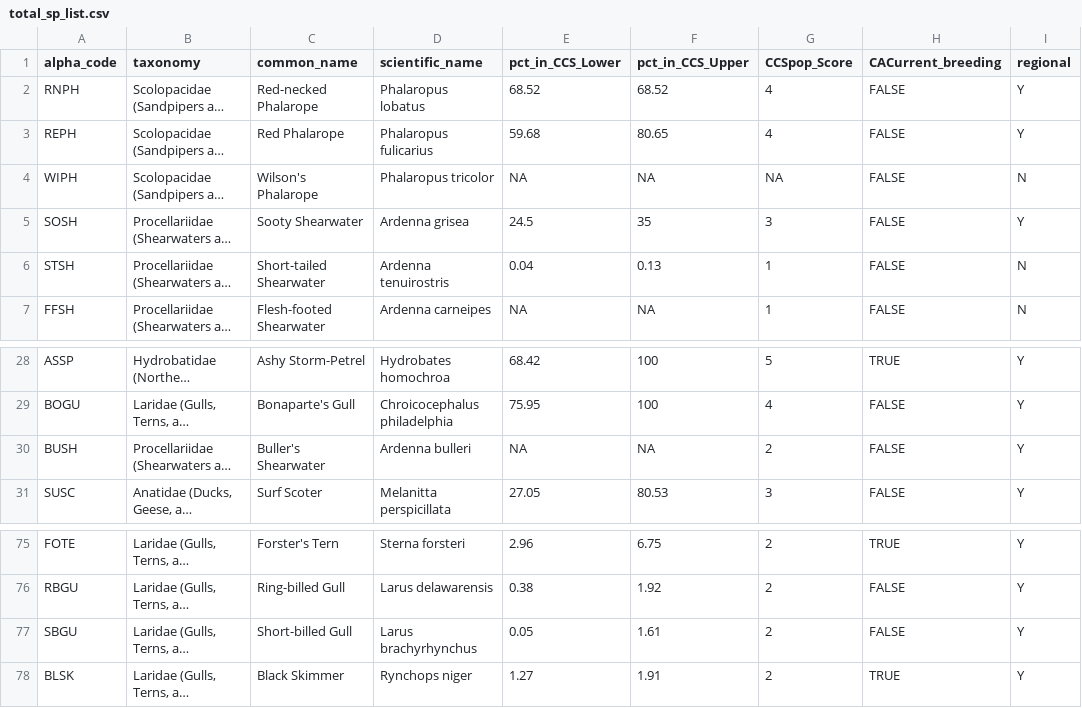
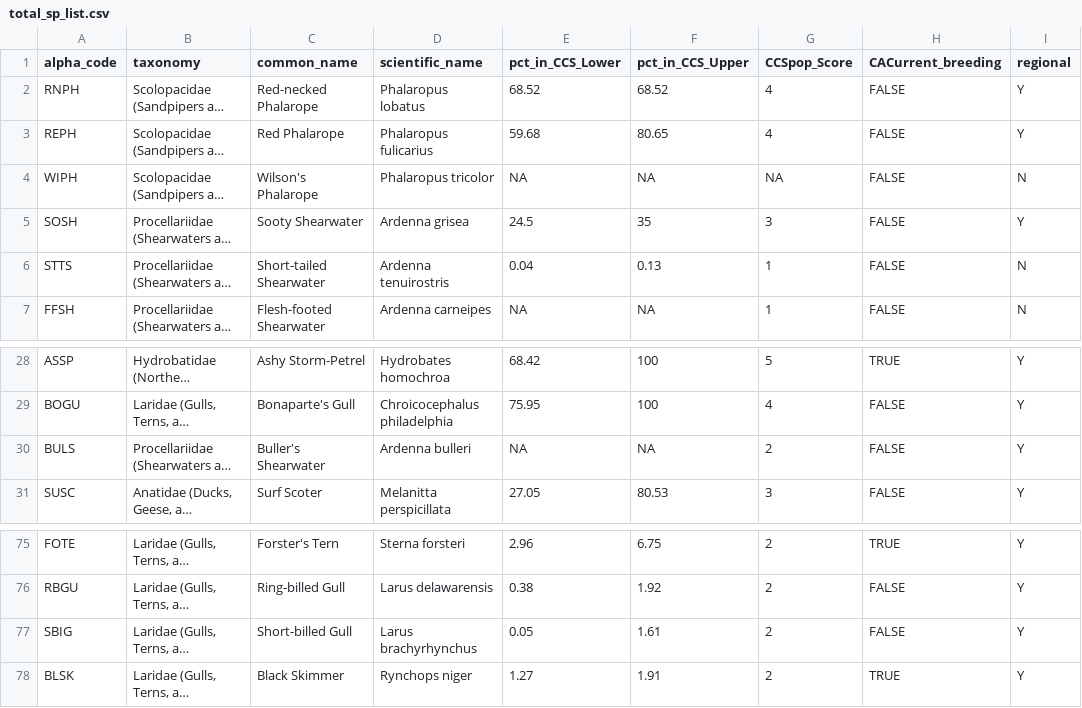
Before and after one commit to boriellis/pacific_OWED_seabird_prioritization, a CSV file: data/raw_data/total_sp_list.csv, drawn as a sheet; only a part is shown, gaps mark what is left out; long unchanged cells end in …; the diff names each change by its address in the sheet, - before the commit and + after, or states it on an @@ line.

Commit message:
Fix alpha codes in main datasheet

```diff
--- a/data/raw_data/total_sp_list.csv
+++ b/data/raw_data/total_sp_list.csv
-A6 (alpha_code): STSH
+A6 (alpha_code): STTS
-A30 (alpha_code): BUSH
+A30 (alpha_code): BULS
-A77 (alpha_code): SBGU
+A77 (alpha_code): SBIG
```
